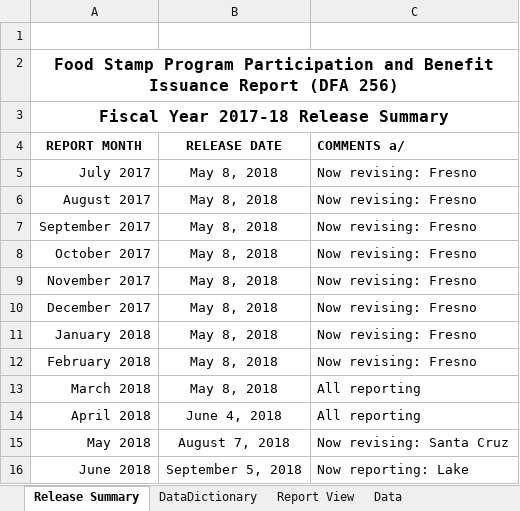
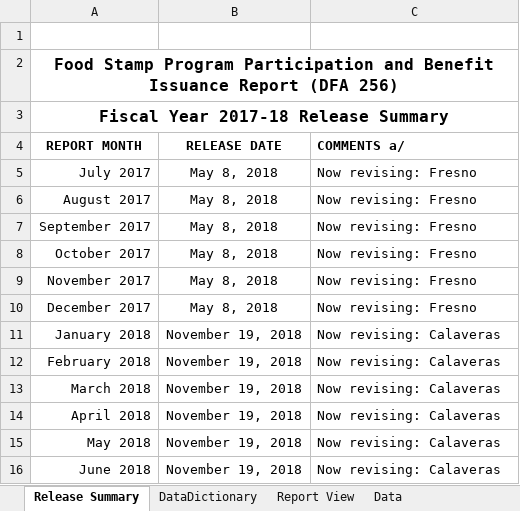
Before and after one commit to eday1632/calfresh, an Excel workbook: data/tbl_dfa256/xlsx/DFA256FY17-18.xlsx, sheet Release Summary, drawn as a sheet; values as stored, in another font and other column widths than the file's, no borders; conditional formats and table styles not drawn; the diff names each change by its address in the sheet, - before the commit and + after, or states it on an @@ line.

```diff
--- a/data/tbl_dfa256/xlsx/DFA256FY17-18.xlsx (sheet Release Summary)
+++ b/data/tbl_dfa256/xlsx/DFA256FY17-18.xlsx (sheet Release Summary)
-B11:B13 (RELEASE DATE): May 8, 2018
+B11:B13 (RELEASE DATE): November 19, 2018
-C11:C12 (COMMENTS a/): Now revising: Fresno
+C11:C12 (COMMENTS a/): Now revising: Calaveras
-C13:C14 (COMMENTS a/): All reporting
+C13:C14 (COMMENTS a/): Now revising: Calaveras
-B14 (RELEASE DATE): June 4, 2018
+B14 (RELEASE DATE): November 19, 2018
-B15 (RELEASE DATE): August 7, 2018
+B15 (RELEASE DATE): November 19, 2018
-C15 (COMMENTS a/): Now revising: Santa Cruz
+C15 (COMMENTS a/): Now revising: Calaveras
-B16 (RELEASE DATE): September 5, 2018
+B16 (RELEASE DATE): November 19, 2018
-C16 (COMMENTS a/): Now reporting: Lake
+C16 (COMMENTS a/): Now revising: Calaveras
```
Also changed, not shown: sheet Data, sheet Report View, data/tbl_cf296/xlsx/CF296FY18-19.xlsx, data/tbl_dfa256/xlsx/DFA256FY18-19.xlsx, 15 other files.
